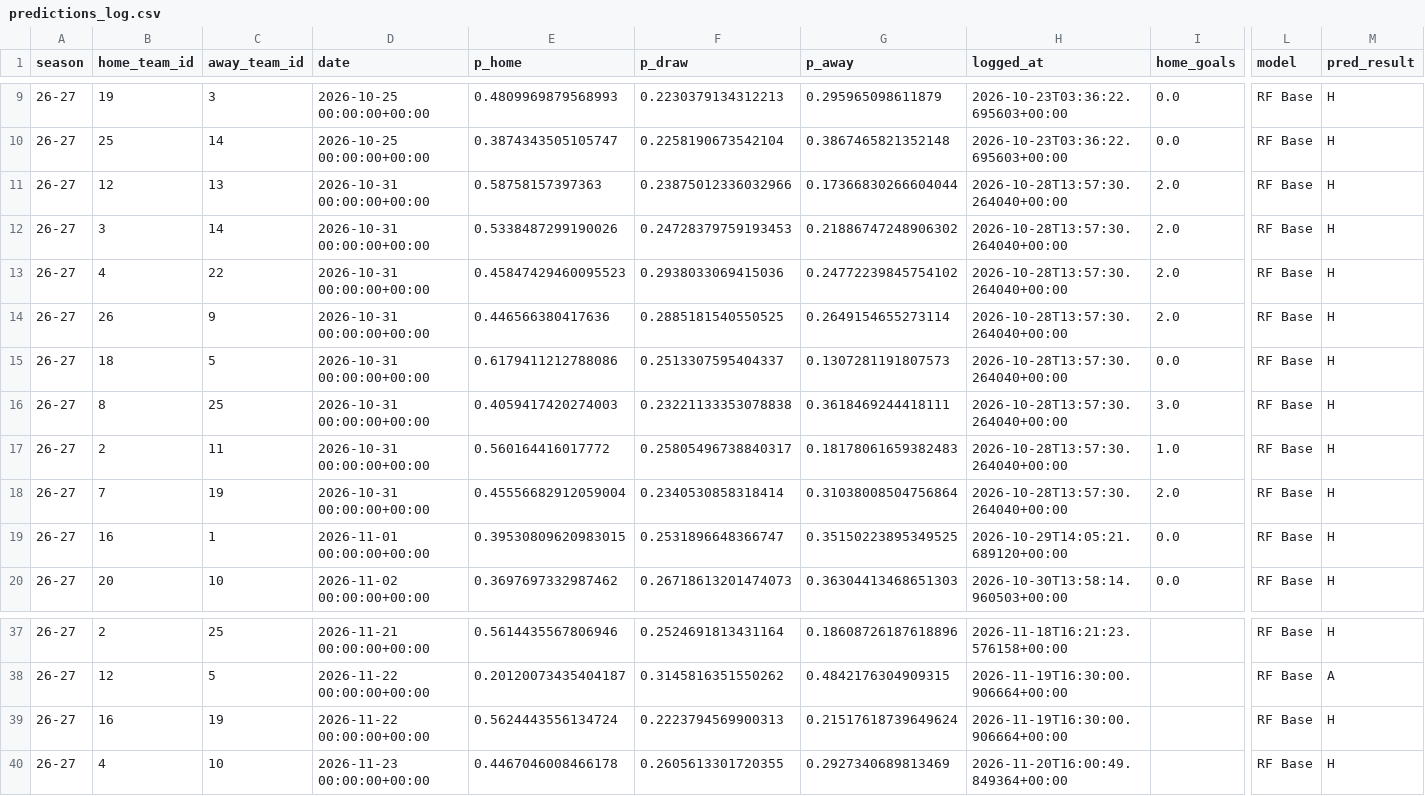
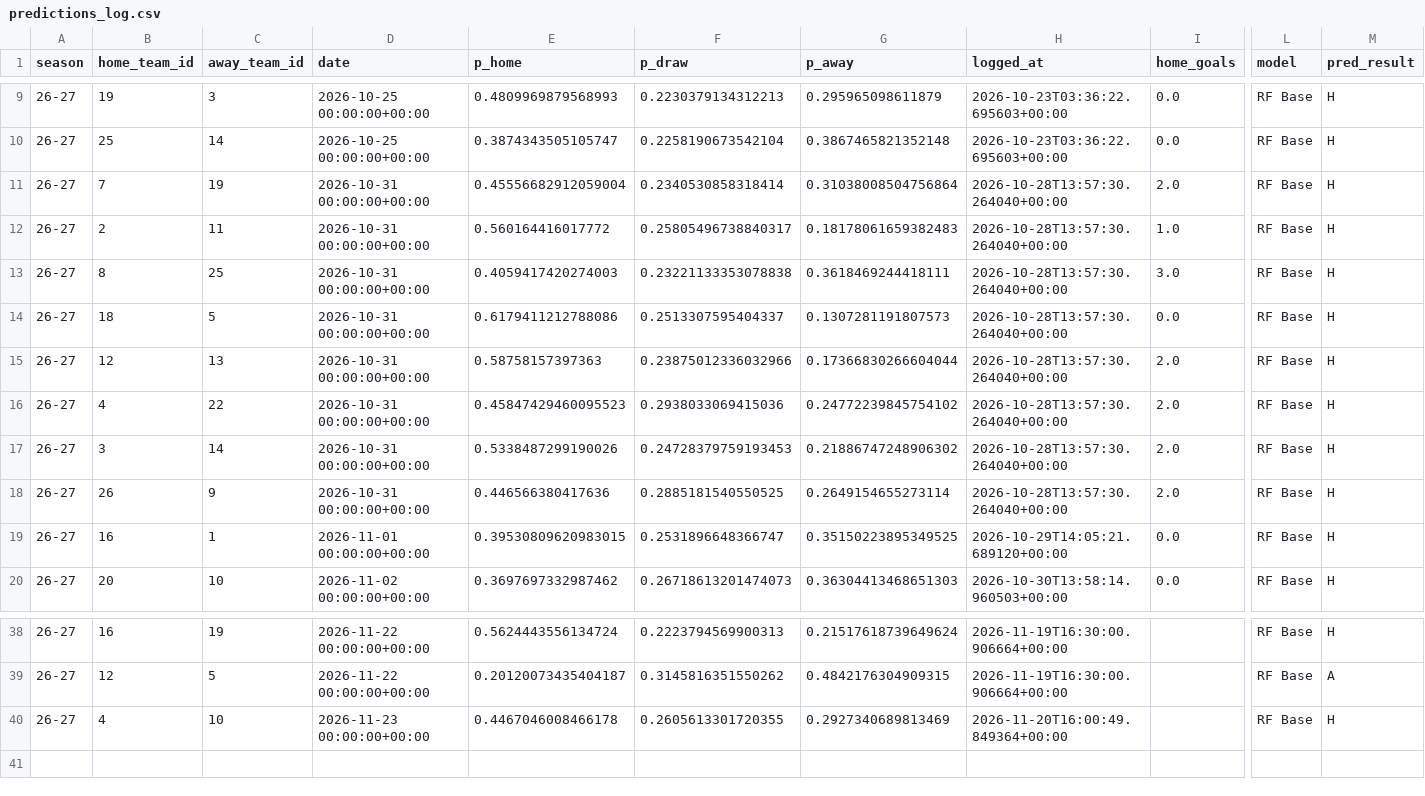
Before and after one commit to simobote0355/premier-league-predictor, a CSV file: data/processed/predictions_log.csv, drawn as a sheet; only a part is shown, gaps mark what is left out; removed rows and columns are numbered as before the commit, all else as after; rows hold the shown columns only; the diff covers the shown part only; the diff names each change by its address in the sheet, - before the commit and + after, or states it on an @@ line.

```diff
--- a/data/processed/predictions_log.csv
+++ b/data/processed/predictions_log.csv
@@ row 18 moved to row 11: 26-27 @@
@@ row 17 moved to row 12: 26-27 @@
@@ row 16 moved to row 13: 26-27 @@
@@ row 15 moved to row 14: 26-27 @@
@@ row 13 moved to row 16: 26-27 @@
-B38 (home_team_id): 2
+B38 (home_team_id): 16
-C38 (away_team_id): 25
+C38 (away_team_id): 19
-D38 (date): 2026-11-21 00:00:00+00:00
+D38 (date): 2026-11-22 00:00:00+00:00
-E38 (p_home): 0.5614435567806946
+E38 (p_home): 0.5624443556134724
-F38 (p_draw): 0.2524691813431164
+F38 (p_draw): 0.2223794569900313
-G38 (p_away): 0.18608726187618896
+G38 (p_away): 0.21517618739649624
-H38 (logged_at): 2026-11-18T16:21:23.576158+00:00
+H38 (logged_at): 2026-11-19T16:30:00.906664+00:00
-row 39: 26-27 | 16 | 19 | 2026-11-22 00:00:00+00:00 | 0.5624443556134724 | 0.2223794569900313 | 0.21517618739649624 | 2026-11-19T16:30:00.906664+00:00 |  | RF Base | H
```
Also changed, not shown: 2 added rows, 1 removed row and 29 edited cells elsewhere in this file, data/powerbi/features.csv, data/powerbi/matches.csv, 6 other files.
